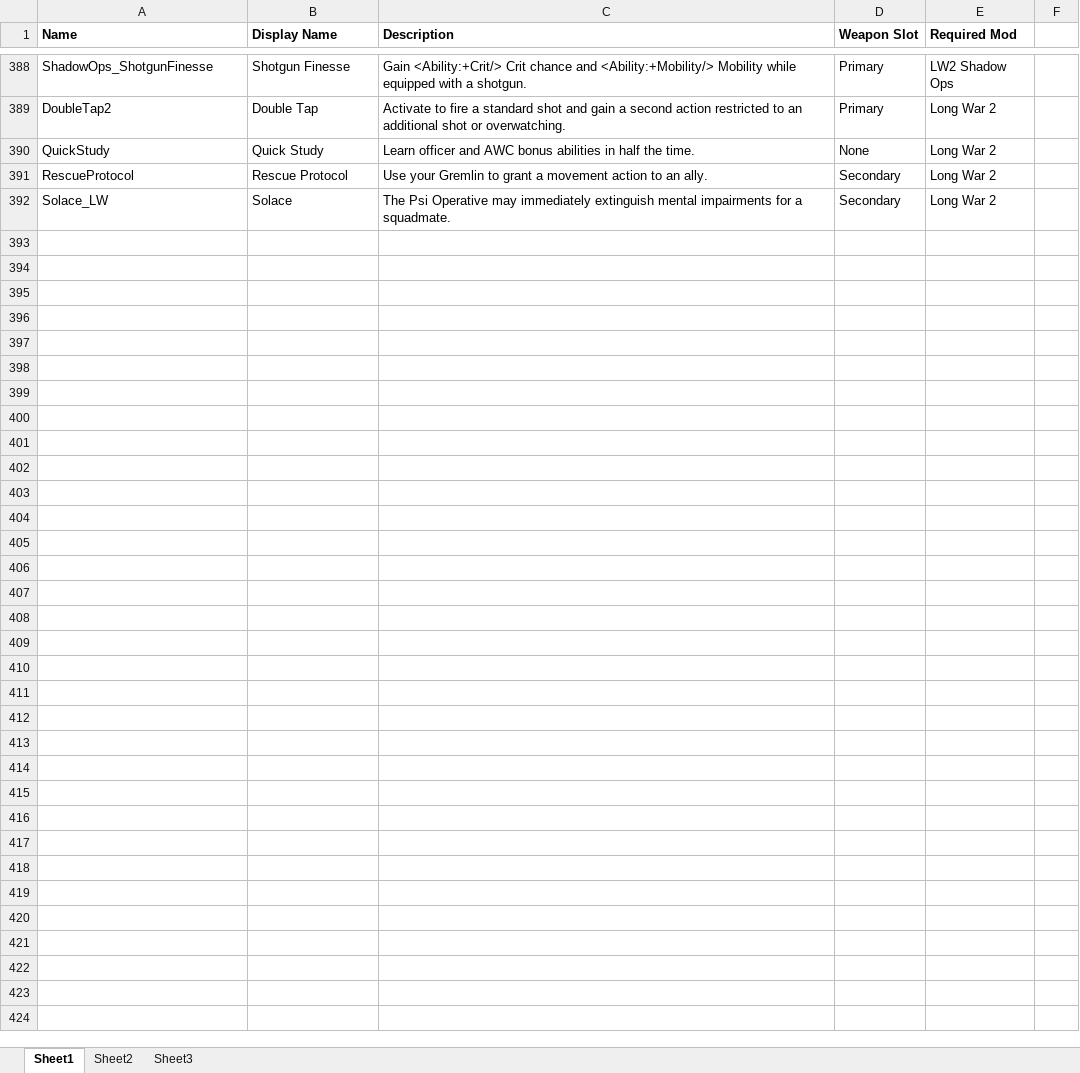
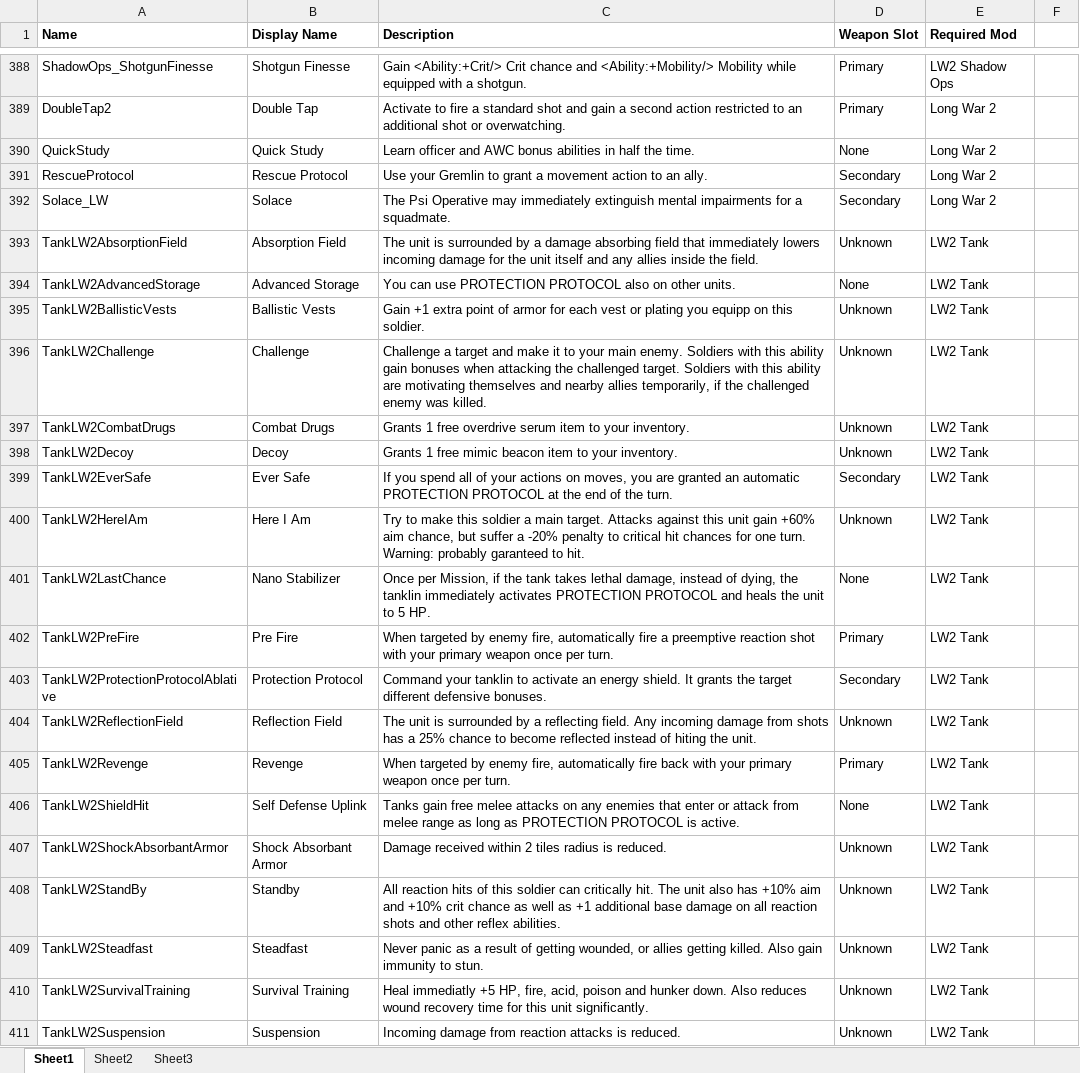
Before and after one commit to Favid/Xcom2ClassManager, an Excel workbook: Xcom2ClassManager/XComAbilityList.xlsx, sheet Sheet1, drawn as a sheet; only a part is shown, gaps mark what is left out; values as stored, in another font and other column widths than the file's, no borders; the diff covers the shown part only; the diff names each change by its address in the sheet, - before the commit and + after, or states it on an @@ line.

```diff
--- a/Xcom2ClassManager/XComAbilityList.xlsx (sheet Sheet1)
+++ b/Xcom2ClassManager/XComAbilityList.xlsx (sheet Sheet1)
+row 393: TankLW2AbsorptionField | Absorption Field | The unit is surrounded by a damage absorbing field that immediately lowers incoming damage for the unit itself and any allies inside the field. | Unknown | LW2 Tank
+row 394: TankLW2AdvancedStorage | Advanced Storage | You can use PROTECTION PROTOCOL also on other units. | None | LW2 Tank
+row 395: TankLW2BallisticVests | Ballistic Vests | Gain +1 extra point of armor for each vest or plating you equipp on this soldier. | Unknown | LW2 Tank
+row 396: TankLW2Challenge | Challenge | Challenge a target and make it to your main enemy. Soldiers with this ability gain bonuses when attacking the challenged target. Soldiers with this ability are motivating themselves and nearby allies temporarily, if the challenged enemy was killed. | Unknown | LW2 Tank
+row 397: TankLW2CombatDrugs | Combat Drugs | Grants 1 free overdrive serum item to your inventory. | Unknown | LW2 Tank
+row 398: TankLW2Decoy | Decoy | Grants 1 free mimic beacon item to your inventory. | Unknown | LW2 Tank
+row 399: TankLW2EverSafe | Ever Safe | If you spend all of your actions on moves, you are granted an automatic PROTECTION PROTOCOL at the end of the turn. | Secondary | LW2 Tank
+row 400: TankLW2HereIAm | Here I Am | Try to make this soldier a main target. Attacks against this unit gain +60% aim chance, but suffer a -20% penalty to critical hit chances for one turn. Warning: probably garanteed to hit. | Unknown | LW2 Tank
+row 401: TankLW2LastChance | Nano Stabilizer | Once per Mission, if the tank takes lethal damage, instead of dying, the tanklin immediately activates PROTECTION PROTOCOL and heals the unit to 5 HP. | None | LW2 Tank
+row 402: TankLW2PreFire | Pre Fire | When targeted by enemy fire, automatically fire a preemptive reaction shot with your primary weapon once per turn. | Primary | LW2 Tank
+row 403: TankLW2ProtectionProtocolAblative | Protection Protocol | Command your tanklin to activate an energy shield. It grants the target different defensive bonuses. | Secondary | LW2 Tank
+row 404: TankLW2ReflectionField | Reflection Field | The unit is surrounded by a reflecting field. Any incoming damage from shots has a 25% chance to become reflected instead of hiting the unit. | Unknown | LW2 Tank
+row 405: TankLW2Revenge | Revenge | When targeted by enemy fire, automatically fire back with your primary weapon once per turn. | Primary | LW2 Tank
+row 406: TankLW2ShieldHit | Self Defense Uplink | Tanks gain free melee attacks on any enemies that enter or attack from melee range as long as PROTECTION PROTOCOL is active. | None | LW2 Tank
+row 407: TankLW2ShockAbsorbantArmor | Shock Absorbant Armor | Damage received within 2 tiles radius is reduced. | Unknown | LW2 Tank
+row 408: TankLW2StandBy | Standby | All reaction hits of this soldier can critically hit. The unit also has +10% aim and +10% crit chance as well as +1 additional base damage on all reaction shots and other reflex abilities. | Unknown | LW2 Tank
+row 409: TankLW2Steadfast | Steadfast | Never panic as a result of getting wounded, or allies getting killed. Also gain immunity to stun. | Unknown | LW2 Tank
+row 410: TankLW2SurvivalTraining | Survival Training | Heal immediatly +5 HP, fire, acid, poison and hunker down. Also reduces wound recovery time for this unit significantly. | Unknown | LW2 Tank
+row 411: TankLW2Suspension | Suspension | Incoming damage from reaction attacks is reduced. | Unknown | LW2 Tank
```
Also changed, not shown: 76 added rows elsewhere in this sheet, 8 other files.
